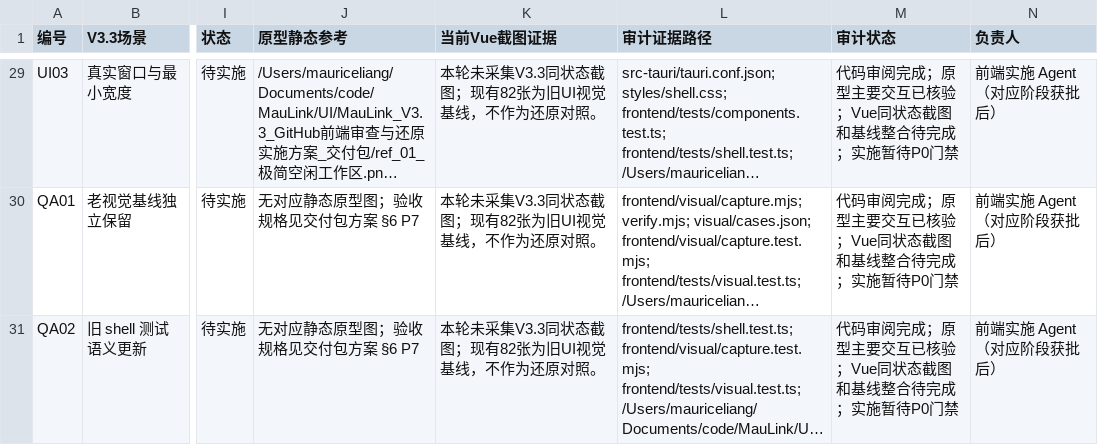
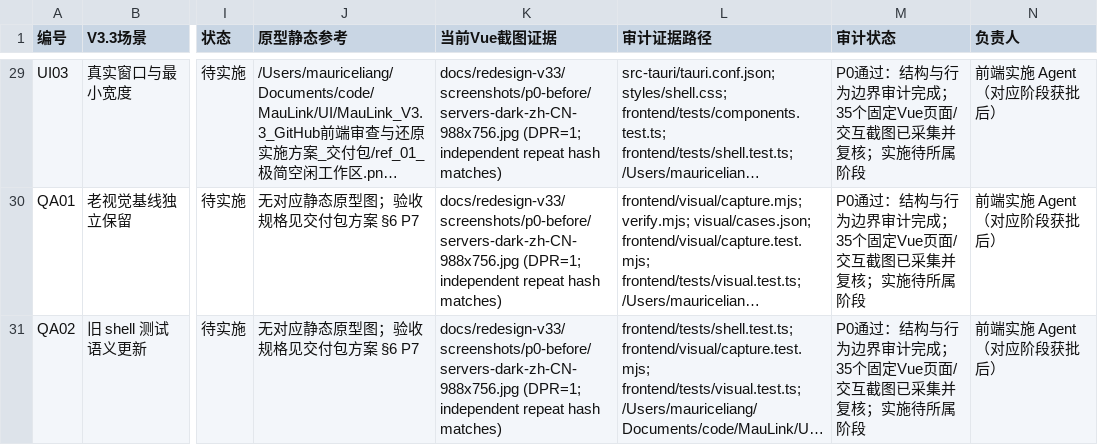
Before and after one commit to MauriceLiang/MauLink, a CSV file: docs/redesign-v33/01-parity-matrix.csv, drawn as a sheet; only a part is shown, gaps mark what is left out; long unchanged cells end in …; the diff covers the shown part only; the diff names each change by its address in the sheet, - before the commit and + after, or states it on an @@ line.

```diff
--- a/docs/redesign-v33/01-parity-matrix.csv
+++ b/docs/redesign-v33/01-parity-matrix.csv
-K29:K31 (当前Vue截图证据): 本轮未采集V3.3同状态截图；现有82张为旧UI视觉基线，不作为还原对照。
+K29:K31 (当前Vue截图证据): docs/redesign-v33/screenshots/p0-before/servers-dark-zh-CN-988x756.jpg (DPR=1; independent repeat hash matches)
-M29:M31 (审计状态): 代码审阅完成；原型主要交互已核验；Vue同状态截图和基线整合待完成；实施暂待P0门禁
+M29:M31 (审计状态): P0通过：结构与行为边界审计完成；35个固定Vue页面/交互截图已采集并复核；实施待所属阶段
```
Also changed, not shown: 54 edited cells elsewhere in this file, 41 other files.
